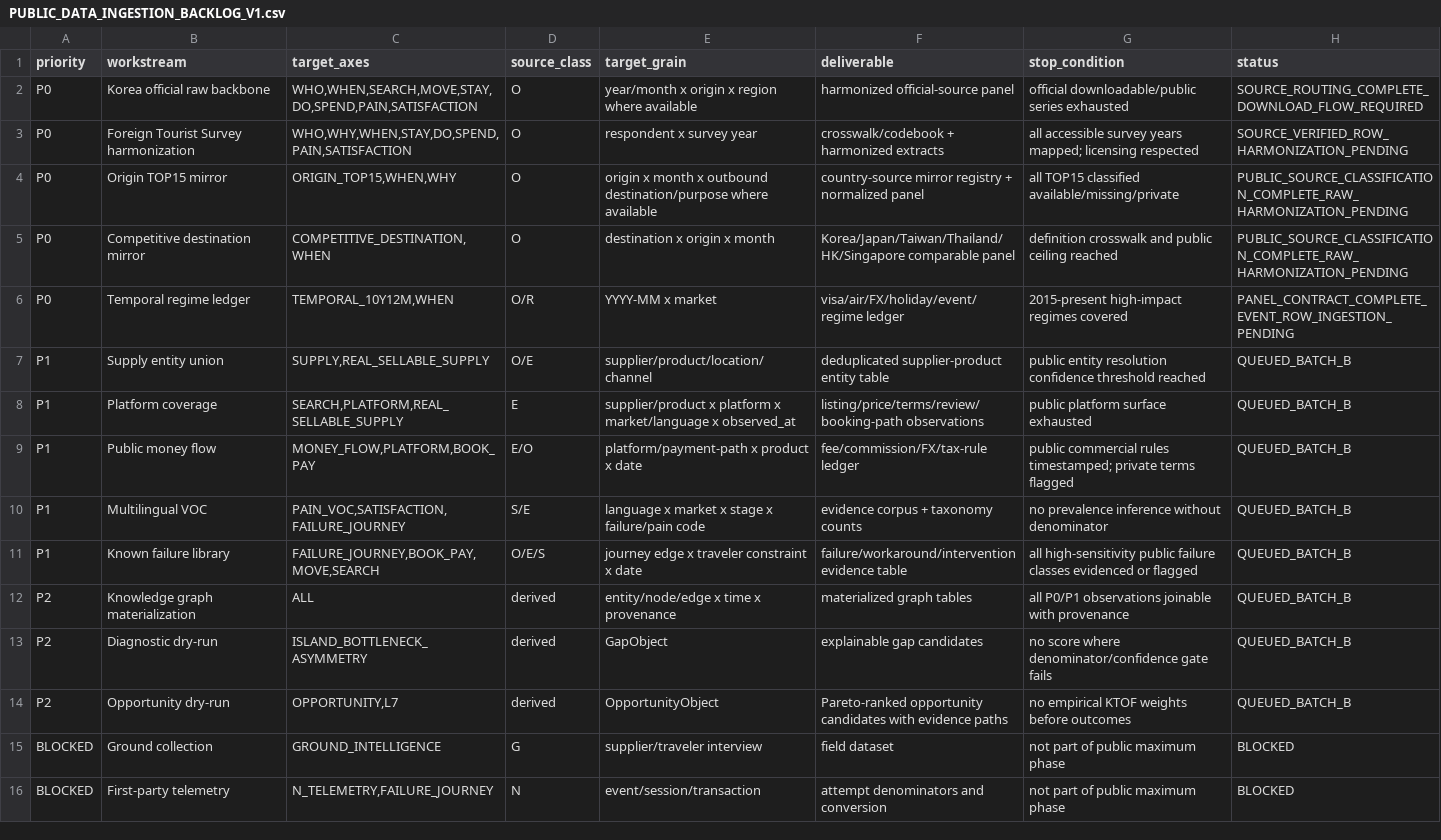
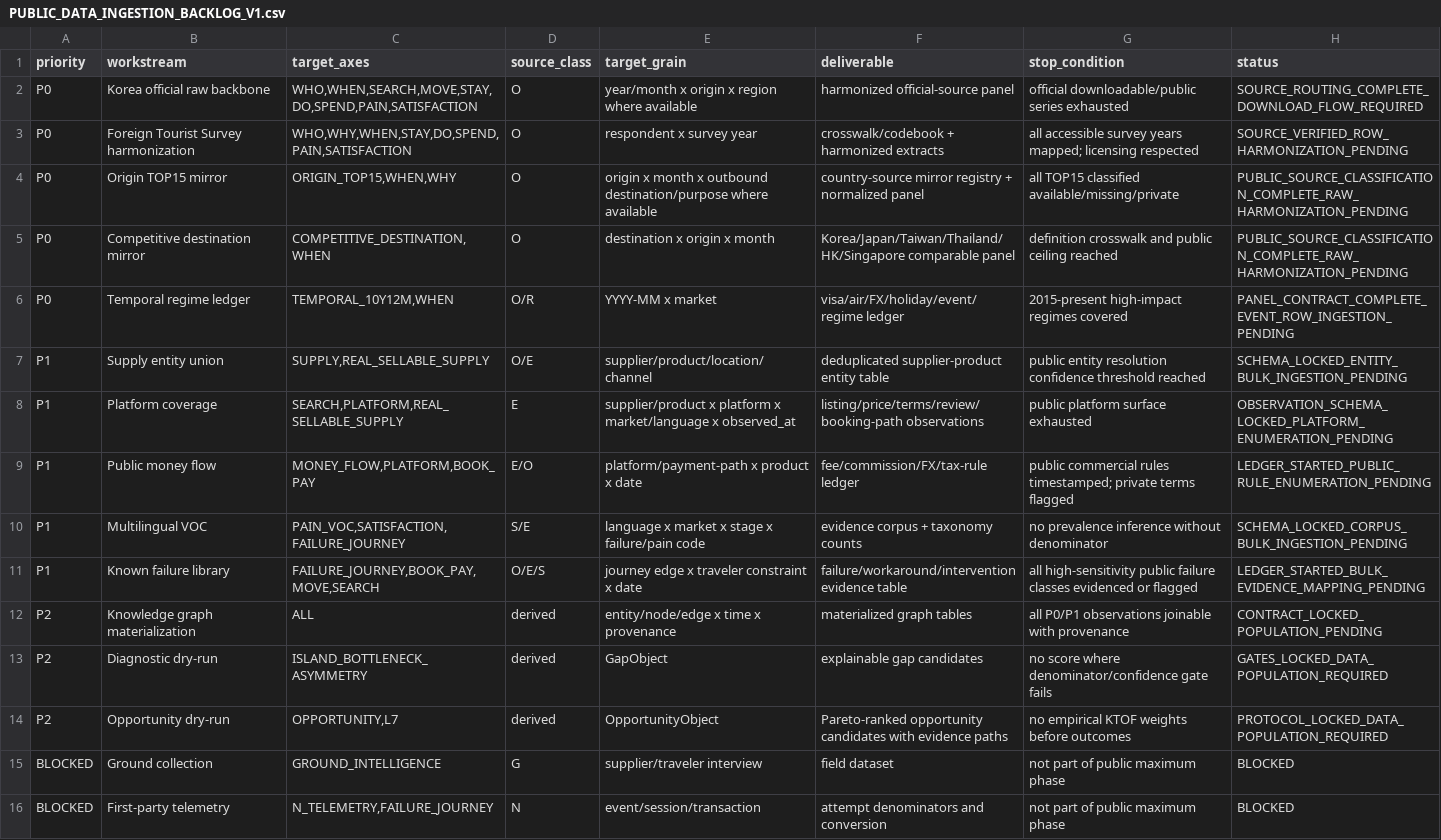
Before and after one commit to fusion3333/fusion, a CSV file: 00_SYSTEM/PUBLIC_DATA_INGESTION_BACKLOG_V1.csv, drawn as a sheet; only a part is shown.

Commit message:
Public max batch B: update workstream status

```diff
--- a/00_SYSTEM/PUBLIC_DATA_INGESTION_BACKLOG_V1.csv
+++ b/00_SYSTEM/PUBLIC_DATA_INGESTION_BACKLOG_V1.csv
@@ -6,10 +6,10 @@ P0,Competitive destination mirror,"COMPETITIVE_DESTINATION,WHEN",O,"destination
 P0,Temporal regime ledger,"TEMPORAL_10Y12M,WHEN",O/R,"YYYY-MM x market",visa/air/FX/holiday/event/regime ledger,"2015-present high-impact regimes covered",PANEL_CONTRACT_COMPLETE_EVENT_ROW_INGESTION_PENDING
-P1,Supply entity union,"SUPPLY,REAL_SELLABLE_SUPPLY",O/E,"supplier/product/location/channel",deduplicated supplier-product entity table,"public entity resolution confidence threshold reached",QUEUED_BATCH_B
-P1,Platform coverage,"SEARCH,PLATFORM,REAL_SELLABLE_SUPPLY",E,"supplier/product x platform x market/language x observed_at",listing/price/terms/review/booking-path observations,"public platform surface exhausted",QUEUED_BATCH_B
-P1,Public money flow,"MONEY_FLOW,PLATFORM,BOOK_PAY",E/O,"platform/payment-path x product x date",fee/commission/FX/tax-rule ledger,"public commercial rules timestamped; private terms flagged",QUEUED_BATCH_B
-P1,Multilingual VOC,"PAIN_VOC,SATISFACTION,FAILURE_JOURNEY",S/E,"language x market x stage x failure/pain code",evidence corpus + taxonomy counts,"no prevalence inference without denominator",QUEUED_BATCH_B
-P1,Known failure library,"FAILURE_JOURNEY,BOOK_PAY,MOVE,SEARCH",O/E/S,"journey edge x traveler constraint x date",failure/workaround/intervention evidence table,"all high-sensitivity public failure classes evidenced or flagged",QUEUED_BATCH_B
-P2,Knowledge graph materialization,"ALL",derived,"entity/node/edge x time x provenance",materialized graph tables,"all P0/P1 observations joinable with provenance",QUEUED_BATCH_B
-P2,Diagnostic dry-run,"ISLAND_BOTTLENECK_ASYMMETRY",derived,"GapObject",explainable gap candidates,"no score where denominator/confidence gate fails",QUEUED_BATCH_B
-P2,Opportunity dry-run,"OPPORTUNITY,L7",derived,"OpportunityObject",Pareto-ranked opportunity candidates with evidence paths,"no empirical KTOF weights before outcomes",QUEUED_BATCH_B
+P1,Supply entity union,"SUPPLY,REAL_SELLABLE_SUPPLY",O/E,"supplier/product/location/channel",deduplicated supplier-product entity table,"public entity resolution confidence threshold reached",SCHEMA_LOCKED_ENTITY_BULK_INGESTION_PENDING
+P1,Platform coverage,"SEARCH,PLATFORM,REAL_SELLABLE_SUPPLY",E,"supplier/product x platform x market/language x observed_at",listing/price/terms/review/booking-path observations,"public platform surface exhausted",OBSERVATION_SCHEMA_LOCKED_PLATFORM_ENUMERATION_PENDING
+P1,Public money flow,"MONEY_FLOW,PLATFORM,BOOK_PAY",E/O,"platform/payment-path x product x date",fee/commission/FX/tax-rule ledger,"public commercial rules timestamped; private terms flagged",LEDGER_STARTED_PUBLIC_RULE_ENUMERATION_PENDING
+P1,Multilingual VOC,"PAIN_VOC,SATISFACTION,FAILURE_JOURNEY",S/E,"language x market x stage x failure/pain code",evidence corpus + taxonomy counts,"no prevalence inference without denominator",SCHEMA_LOCKED_CORPUS_BULK_INGESTION_PENDING
+P1,Known failure library,"FAILURE_JOURNEY,BOOK_PAY,MOVE,SEARCH",O/E/S,"journey edge x traveler constraint x date",failure/workaround/intervention evidence table,"all high-sensitivity public failure classes evidenced or flagged",LEDGER_STARTED_BULK_EVIDENCE_MAPPING_PENDING
+P2,Knowledge graph materialization,"ALL",derived,"entity/node/edge x time x provenance",materialized graph tables,"all P0/P1 observations joinable with provenance",CONTRACT_LOCKED_POPULATION_PENDING
+P2,Diagnostic dry-run,"ISLAND_BOTTLENECK_ASYMMETRY",derived,"GapObject",explainable gap candidates,"no score where denominator/confidence gate fails",GATES_LOCKED_DATA_POPULATION_REQUIRED
+P2,Opportunity dry-run,"OPPORTUNITY,L7",derived,"OpportunityObject",Pareto-ranked opportunity candidates with evidence paths,"no empirical KTOF weights before outcomes",PROTOCOL_LOCKED_DATA_POPULATION_REQUIRED
 BLOCKED,Ground collection,"GROUND_INTELLIGENCE",G,"supplier/traveler interview",field dataset,"not part of public maximum phase",BLOCKED
```
